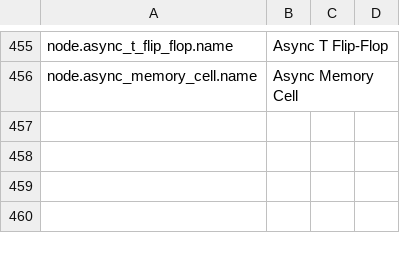
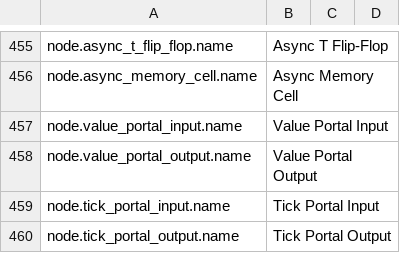
Before and after one commit to H1M4W4R1/GameFlow, a CSV file: locales/EN.csv, drawn as a sheet; only a part is shown, gaps mark what is left out; the diff names each change by its address in the sheet, - before the commit and + after, or states it on an @@ line.

```diff
--- a/locales/EN.csv
+++ b/locales/EN.csv
+row 457: node.value_portal_input.name | Value Portal Input
+row 458: node.value_portal_output.name | Value Portal Output
+row 459: node.tick_portal_input.name | Tick Portal Input
+row 460: node.tick_portal_output.name | Tick Portal Output
```
Also changed, not shown: locales/PL.csv, 1 other file.
